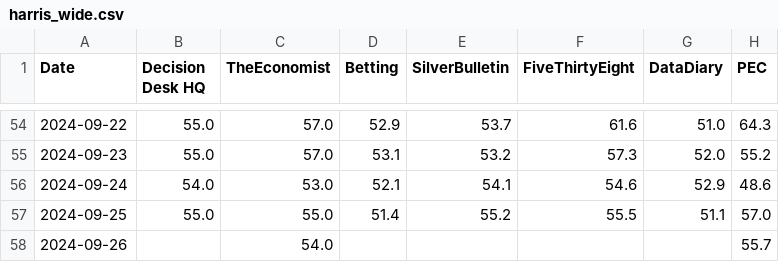
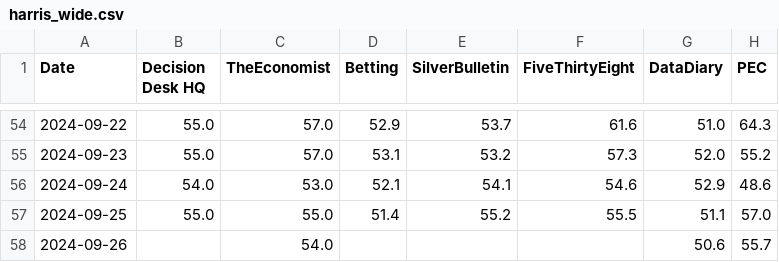
Before and after one commit to PaulMainwood/Election2024, a CSV file: harris_wide.csv, drawn as a sheet; only a part is shown, gaps mark what is left out.

```diff
--- a/harris_wide.csv
+++ b/harris_wide.csv
@@ -57,2 +57,2 @@ Date,Decision Desk HQ,TheEconomist,Betting,SilverBulletin,FiveThirtyEight,DataDi
 2024-09-25,55.0,55.0,51.4,55.2,55.5,51.1,57.0
-2024-09-26,,54.0,,,,,55.7
+2024-09-26,,54.0,,,,50.6,55.7
```
Also changed, not shown: aggregated_data.csv, aggregated_data_wide.csv, 3 other files.
